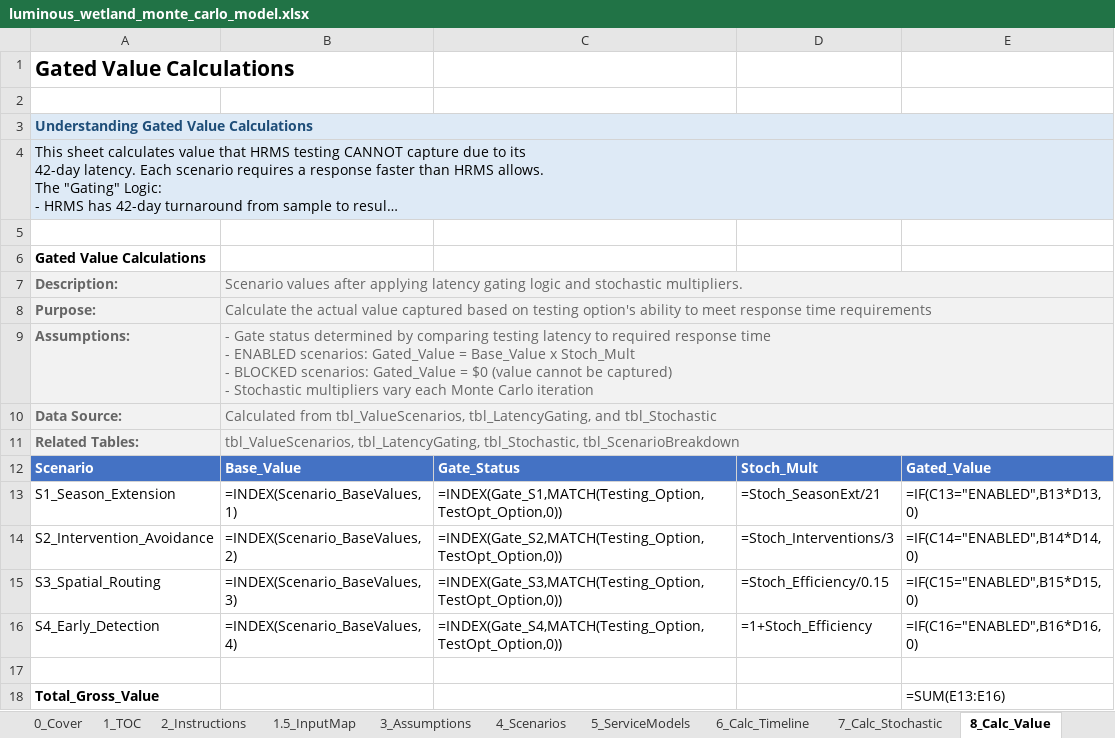
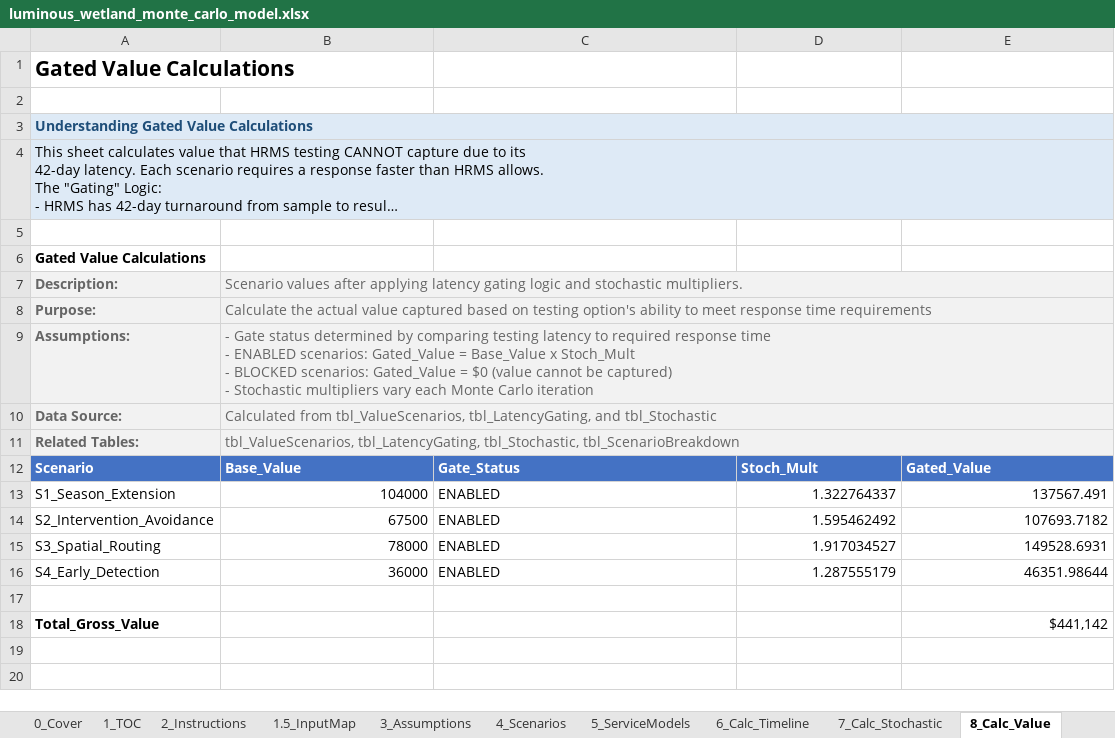
Before and after one commit to gregsaunders/luminous_obsidian_vault, an Excel workbook: utils/financial_modeling/luminous_wetland_monte_carlo_model.xlsx, sheet 8_Calc_Value, drawn as a sheet; long unchanged cells end in …; values as stored, in another font and other column widths than the file's, no borders; formulas without a stored value are shown as written; table styles not drawn; removed rows and columns are numbered as before the commit, all else as after; the diff names each change by its address in the sheet, - before the commit and + after, or states it on an @@ line.

```diff
--- a/utils/financial_modeling/luminous_wetland_monte_carlo_model.xlsx (sheet 8_Calc_Value)
+++ b/utils/financial_modeling/luminous_wetland_monte_carlo_model.xlsx (sheet 8_Calc_Value)
-row 13: S1_Season_Extension | =INDEX(Scenario_BaseValues,1) | =INDEX(Gate_S1,MATCH(Testing_Option,TestOpt_Option,0)) | =Stoch_SeasonExt/21 | =IF(C13="ENABLED",B13*D13,0)
-row 14: S2_Intervention_Avoidance | =INDEX(Scenario_BaseValues,2) | =INDEX(Gate_S2,MATCH(Testing_Option,TestOpt_Option,0)) | =Stoch_Interventions/3 | =IF(C14="ENABLED",B14*D14,0)
-row 15: S3_Spatial_Routing | =INDEX(Scenario_BaseValues,3) | =INDEX(Gate_S3,MATCH(Testing_Option,TestOpt_Option,0)) | =Stoch_Efficiency/0.15 | =IF(C15="ENABLED",B15*D15,0)
-row 16: S4_Early_Detection | =INDEX(Scenario_BaseValues,4) | =INDEX(Gate_S4,MATCH(Testing_Option,TestOpt_Option,0)) | =1+Stoch_Efficiency | =IF(C16="ENABLED",B16*D16,0)
+row 13: S1_Season_Extension | 104000 | ENABLED | 1.322764337 | 137567.491
+row 14: S2_Intervention_Avoidance | 67500 | ENABLED | 1.595462492 | 107693.7182
+row 15: S3_Spatial_Routing | 78000 | ENABLED | 1.917034527 | 149528.6931
+row 16: S4_Early_Detection | 36000 | ENABLED | 1.287555179 | 46351.98644
-E18: =SUM(E13:E16)
+E18: $441,142
```
Also changed, not shown: sheet 10_Calc_Sim, sheet 12_PL_Annual, sheet 13_CashFlow, sheet 16_Dashboard, sheet 1.5_InputMap, sheet 3_Assumptions, 7 more sheets, 1 other file.
